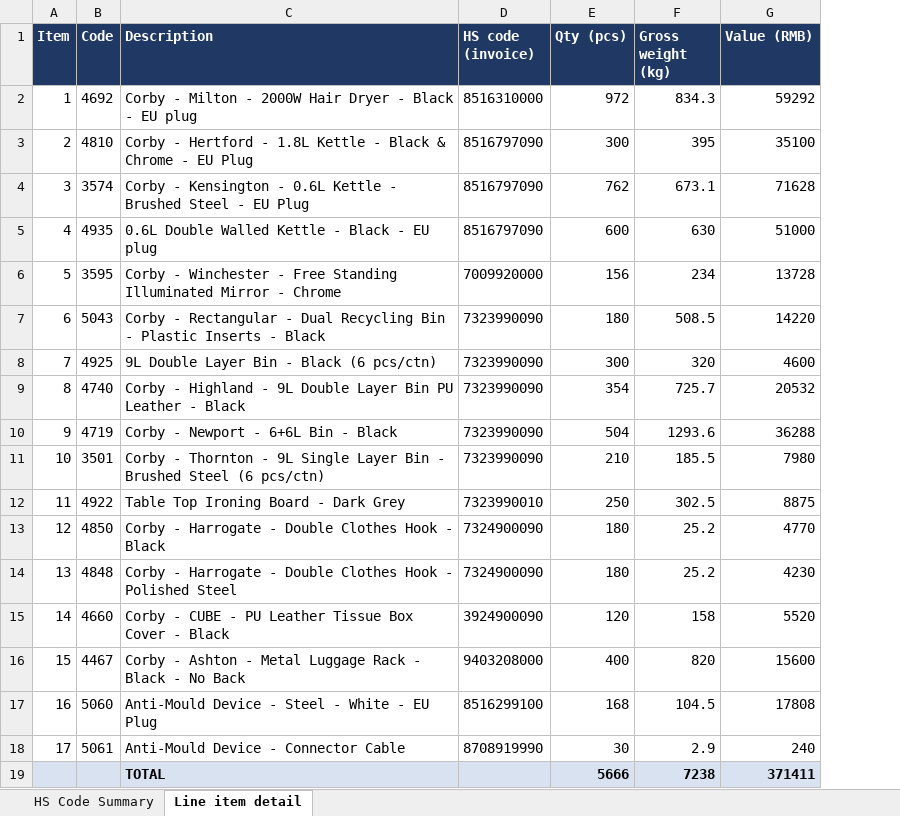
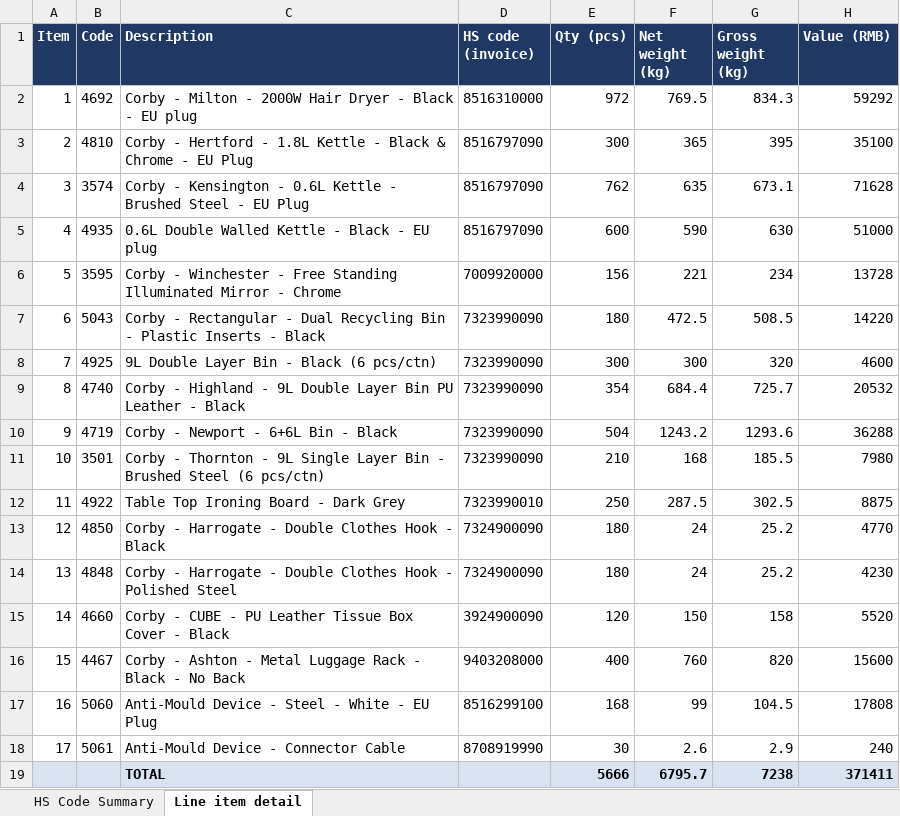
Before and after one commit to Kseni-ia/customs, an Excel workbook: output/HS_Code_Summary_Fired_Up_OOCU5773452.xlsx, sheet Line item detail, drawn as a sheet; values as stored, in another font and other column widths than the file's, no borders; the diff names each change by its address in the sheet, - before the commit and + after, or states it on an @@ line.

```diff
--- a/output/HS_Code_Summary_Fired_Up_OOCU5773452.xlsx (sheet Line item detail)
+++ b/output/HS_Code_Summary_Fired_Up_OOCU5773452.xlsx (sheet Line item detail)
+column F (Net weight (kg)), rows 2-19: 769.5 | 365 | 635 | 590 | 221 | 472.5 | 300 | 684.4 | 1243.2 | 168 | 287.5 | 24 | 24 | 150 | 760 | 99 | 2.6 | 6795.7
```
Also changed, not shown: sheet HS Code Summary.
